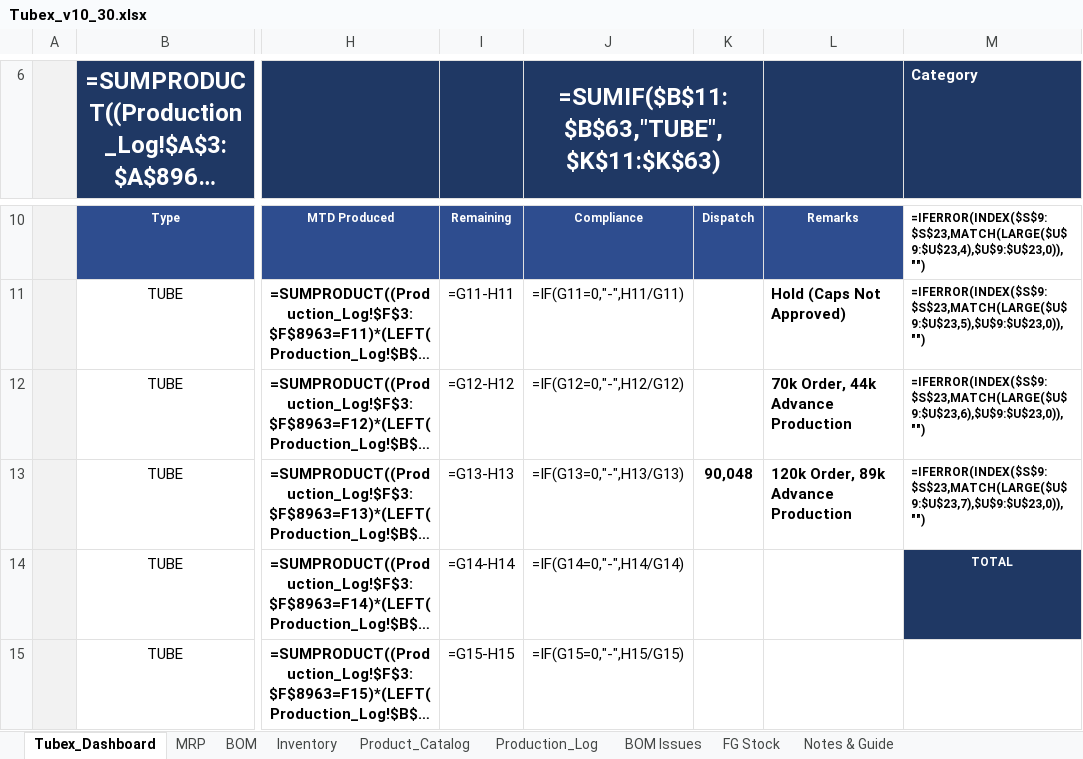
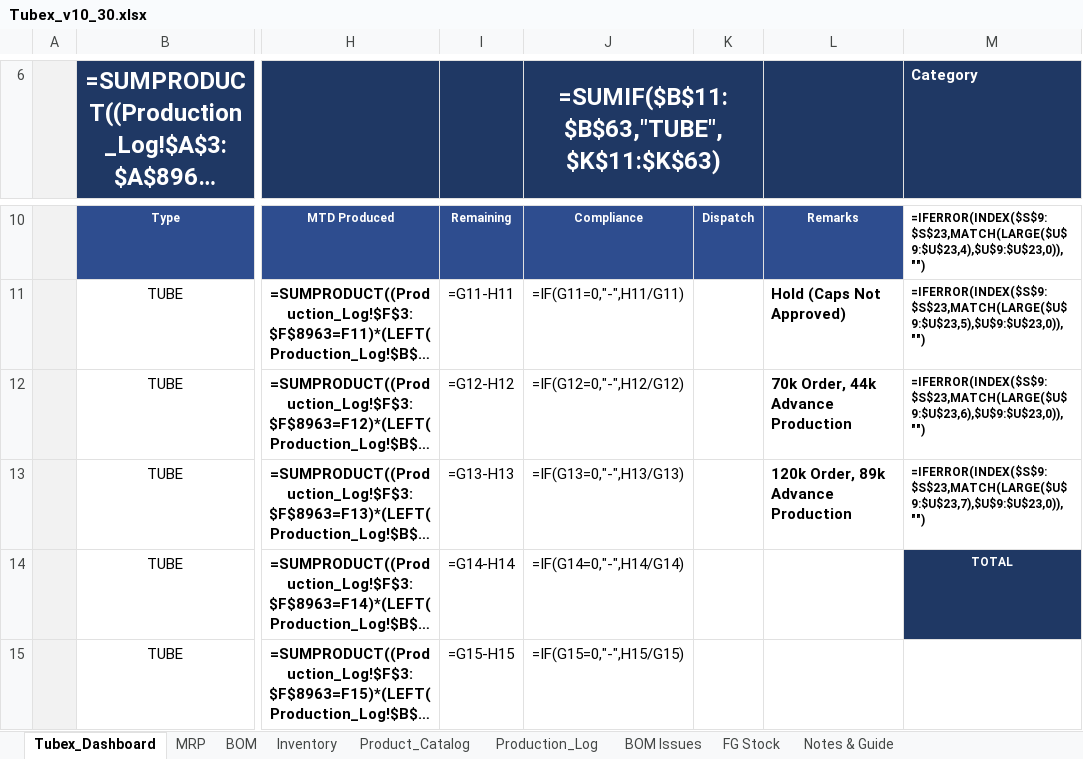
Before and after one commit to ckndr/alpha-containers, an Excel workbook: Tubex_v10_30.xlsx, sheet Tubex_Dashboard, drawn as a sheet; only a part is shown, gaps mark what is left out; long unchanged cells end in …; values as stored, in another font and other column widths than the file's, no borders; formulas without a stored value are shown as written; the diff covers the shown part only; the diff names each change by its address in the sheet, - before the commit and + after, or states it on an @@ line.

```diff
--- a/Tubex_v10_30.xlsx (sheet Tubex_Dashboard)
+++ b/Tubex_v10_30.xlsx (sheet Tubex_Dashboard)
-K13: 90,048
+K13: (empty)
```
Also changed, not shown: 2 added rows, 2 removed rows, 78 edited cells and cell formats elsewhere in this sheet, sheet FG Stock, sheet Inventory, hidden cells, 2 other files.
